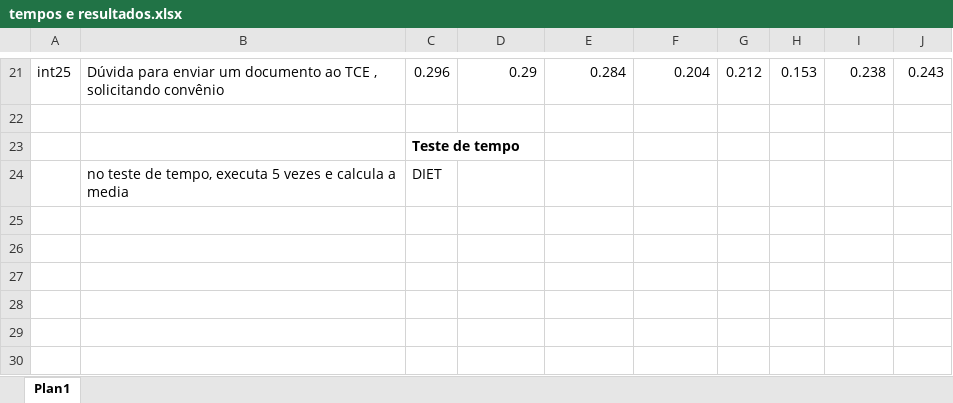
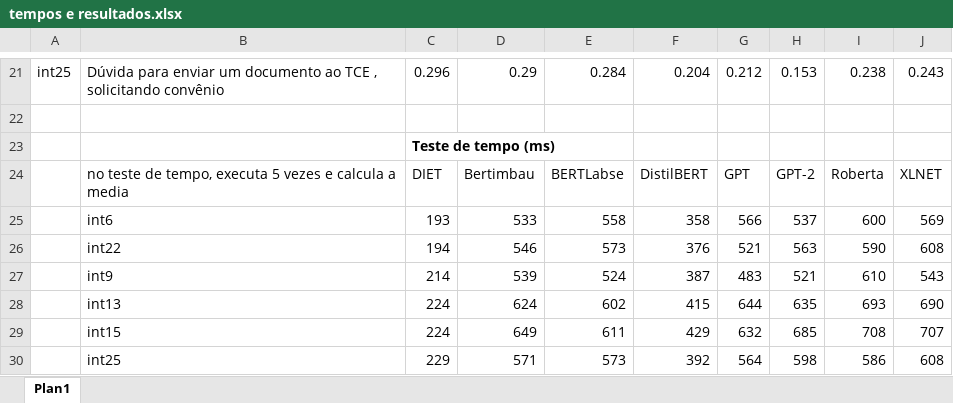
Before and after one commit to ormaza/SiaiBot, an Excel workbook: tempos e resultados.xlsx, sheet Plan1, drawn as a sheet; only a part is shown, gaps mark what is left out; values as stored, in another font and other column widths than the file's, no borders; the diff names each change by its address in the sheet, - before the commit and + after, or states it on an @@ line.

Commit message:
resultados tempo

```diff
--- a/tempos e resultados.xlsx (sheet Plan1)
+++ b/tempos e resultados.xlsx (sheet Plan1)
-C23: Teste de tempo
+C23: Teste de tempo (ms)
-D24: (empty)
+D24: Bertimbau
-E24: (empty)
+E24: BERTLabse
-F24: (empty)
+F24: DistilBERT
-G24: (empty)
+G24: GPT
-H24: (empty)
+H24: GPT-2
-I24: (empty)
+I24: Roberta
-J24: (empty)
+J24: XLNET
+row 25:  | int6 | 193 | 533 | 558 | 358 | 566 | 537 | 600 | 569
+row 26:  | int22 | 194 | 546 | 573 | 376 | 521 | 563 | 590 | 608
+row 27:  | int9 | 214 | 539 | 524 | 387 | 483 | 521 | 610 | 543
+row 28:  | int13 | 224 | 624 | 602 | 415 | 644 | 635 | 693 | 690
+row 29:  | int15 | 224 | 649 | 611 | 429 | 632 | 685 | 708 | 707
+row 30:  | int25 | 229 | 571 | 573 | 392 | 564 | 598 | 586 | 608
```
Also changed, not shown: 1 other file.
